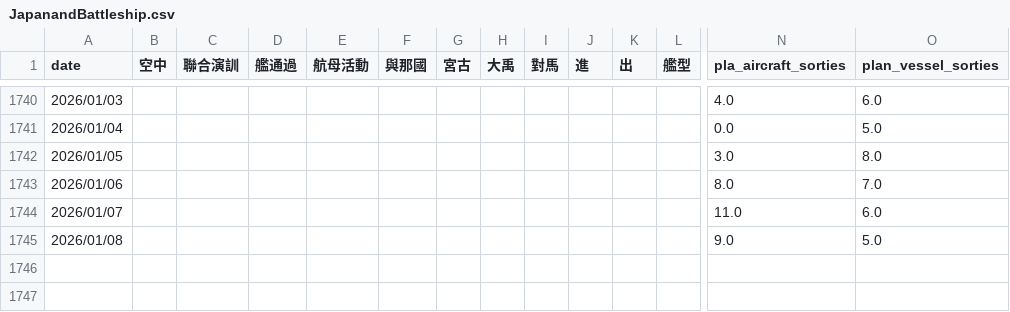
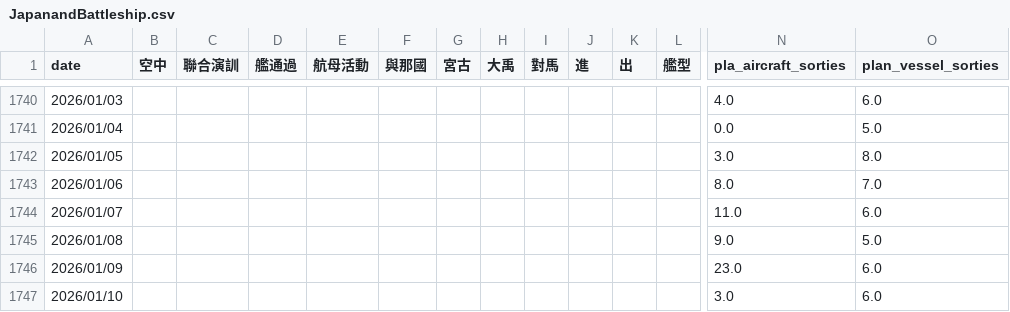
Before and after one commit to s0914712/pla-data-dashboard, a CSV file: data/JapanandBattleship.csv, drawn as a sheet; only a part is shown, gaps mark what is left out; rows hold the shown columns only; the diff names each change by its address in the sheet, - before the commit and + after, or states it on an @@ line.

```diff
--- a/data/JapanandBattleship.csv
+++ b/data/JapanandBattleship.csv
+row 1746: 2026/01/09 |  |  |  |  |  |  |  |  |  |  |  | 23.0 | 6.0
+row 1747: 2026/01/10 |  |  |  |  |  |  |  |  |  |  |  | 3.0 | 6.0
```
